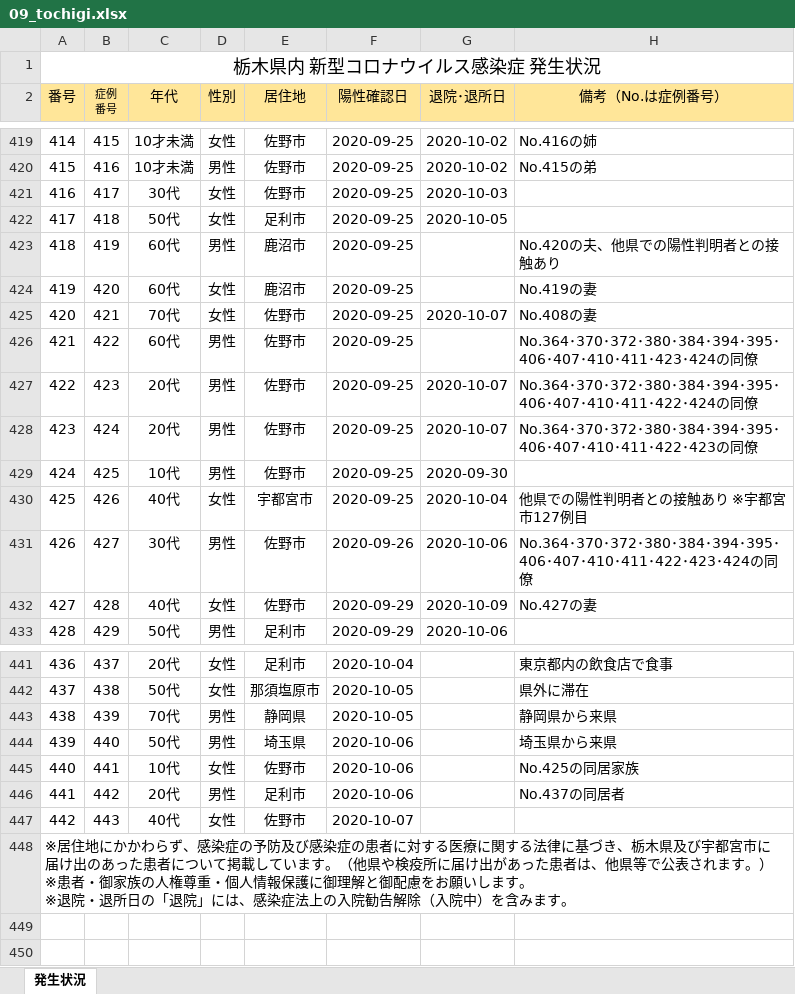
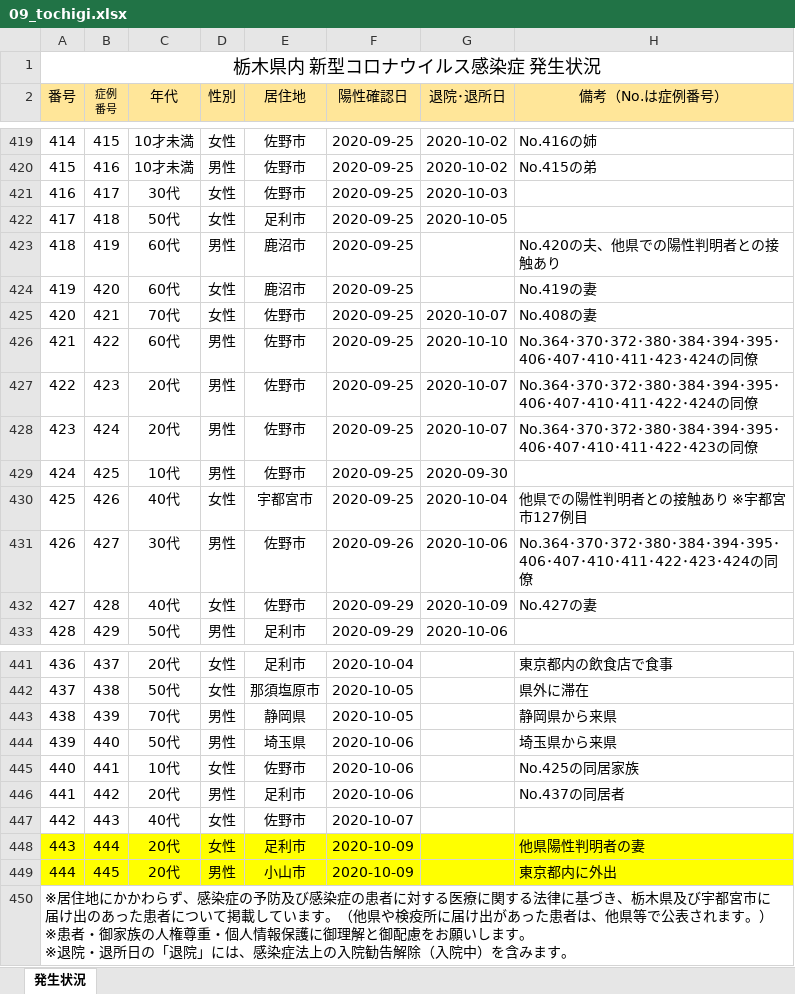
Before and after one commit to CalicoKater/covid-19, an Excel workbook: work/09_tochigi.xlsx, sheet 発生状況, drawn as a sheet; only a part is shown, gaps mark what is left out; values as stored, in another font and other column widths than the file's, no borders; charts and pictures not drawn; the diff names each change by its address in the sheet, - before the commit and + after, or states it on an @@ line.

```diff
--- a/work/09_tochigi.xlsx (sheet 発生状況)
+++ b/work/09_tochigi.xlsx (sheet 発生状況)
-G426 (退院･退所日): (empty)
+G426 (退院･退所日): 2020-10-10
+row 448: 443 | 444 | 20代 | 女性 | 足利市 | 2020-10-09 |  | 他県陽性判明者の妻
+row 449: 444 | 445 | 20代 | 男性 | 小山市 | 2020-10-09 |  | 東京都内に外出
```
Also changed, not shown: work/28_hyogo.xlsx, work/29_nara2.xlsx, 36 other files.
